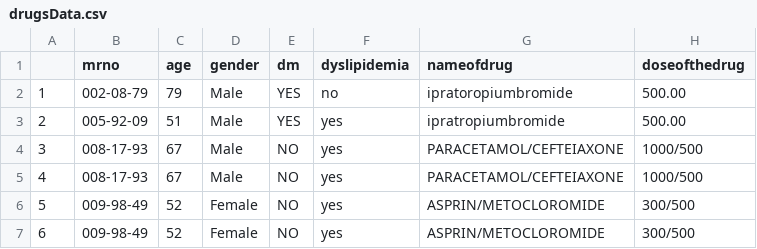
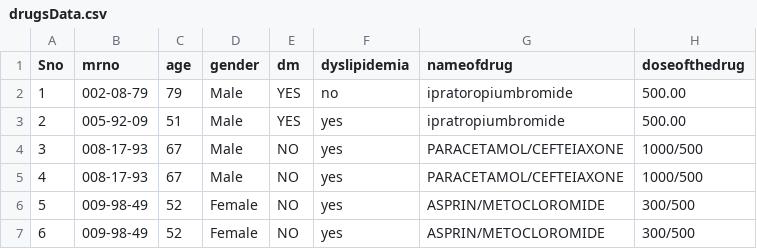
Before and after one commit to naveedpash/liverInjury, a CSV file: data/drugsData.csv, drawn as a sheet; only a part is shown; the diff names each change by its address in the sheet, - before the commit and + after, or states it on an @@ line.

Commit message:
Update drugsData.csv

```diff
--- a/data/drugsData.csv
+++ b/data/drugsData.csv
-A1: (empty)
+A1: Sno
```
